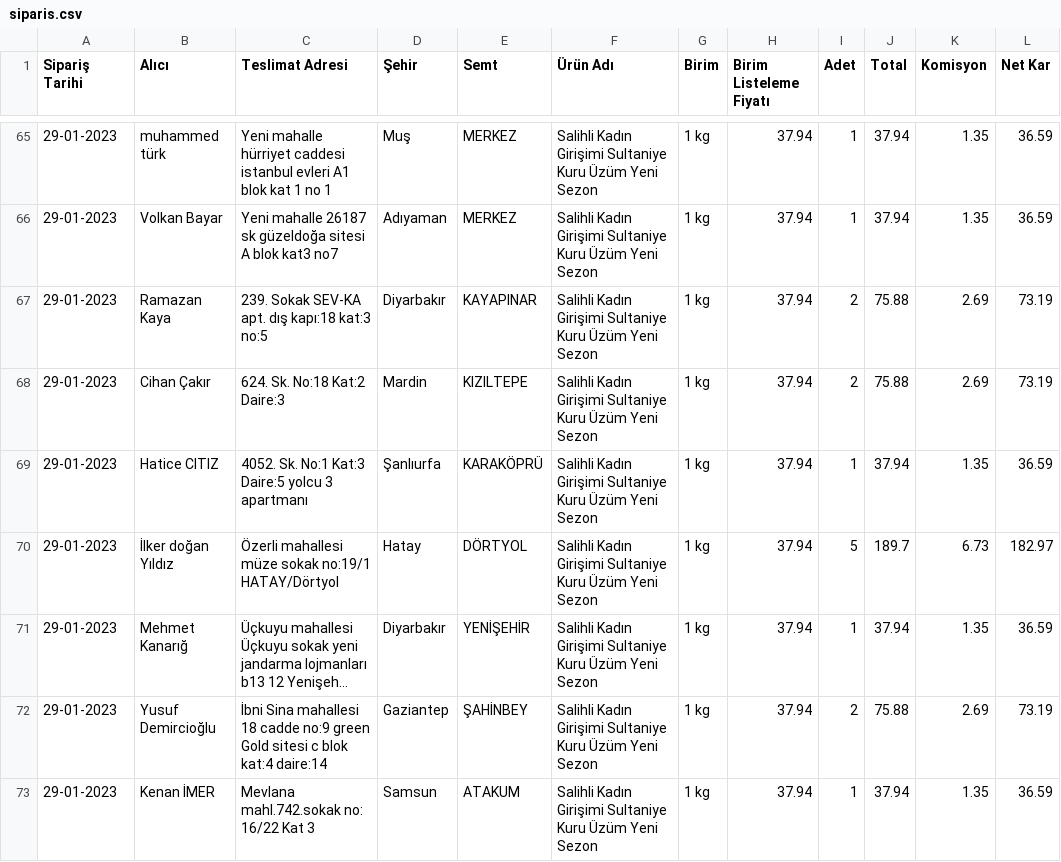
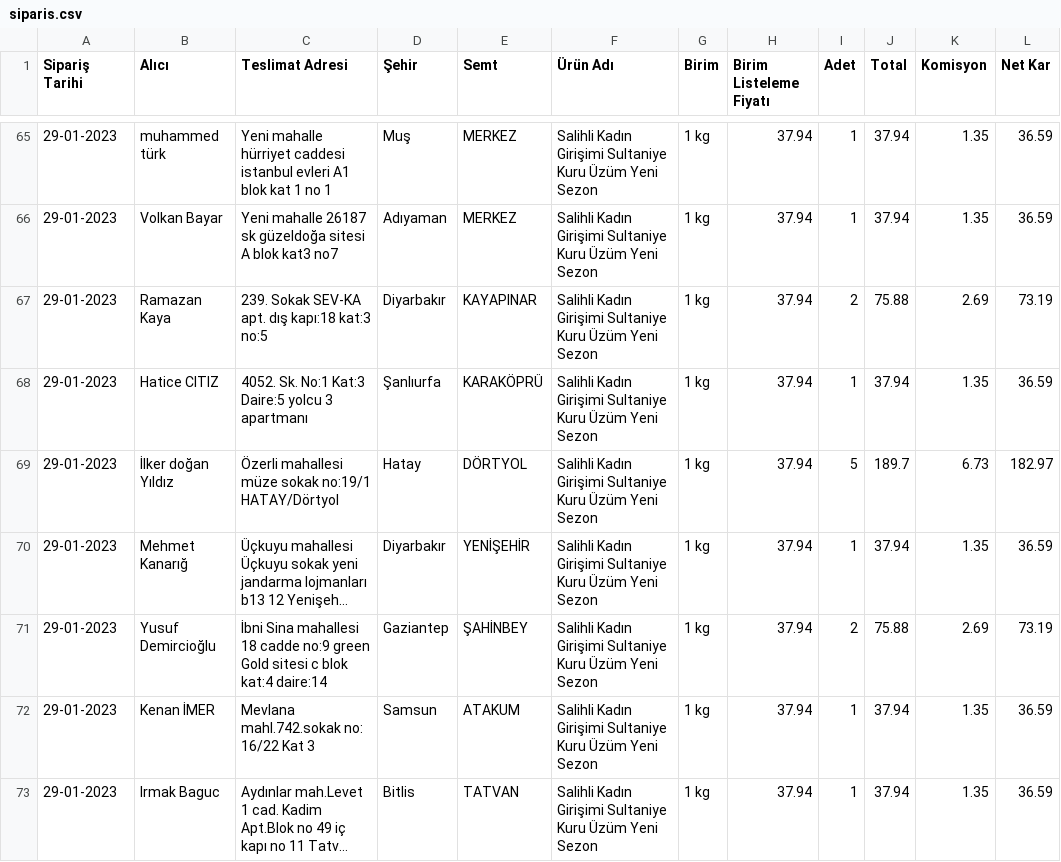
Before and after one commit to alperade/data-raisin-price-analysis, a CSV file: siparis.csv, drawn as a sheet; only a part is shown, gaps mark what is left out; the shorter side is filled out with more unchanged rows; long unchanged cells end in …; the diff names each change by its address in the sheet, - before the commit and + after, or states it on an @@ line.

Commit message:
Data cleanup

```diff
--- a/siparis.csv
+++ b/siparis.csv
-row 68: 29-01-2023 | Cihan Çakır | 624. Sk. No:18 Kat:2 Daire:3 | Mardin | KIZILTEPE | Salihli Kadın Girişimi Sultaniye Kuru Üzüm Yeni Sezon | 1 kg | 37.94 | 2 | 75.88 | 2.69 | 73.19
```
